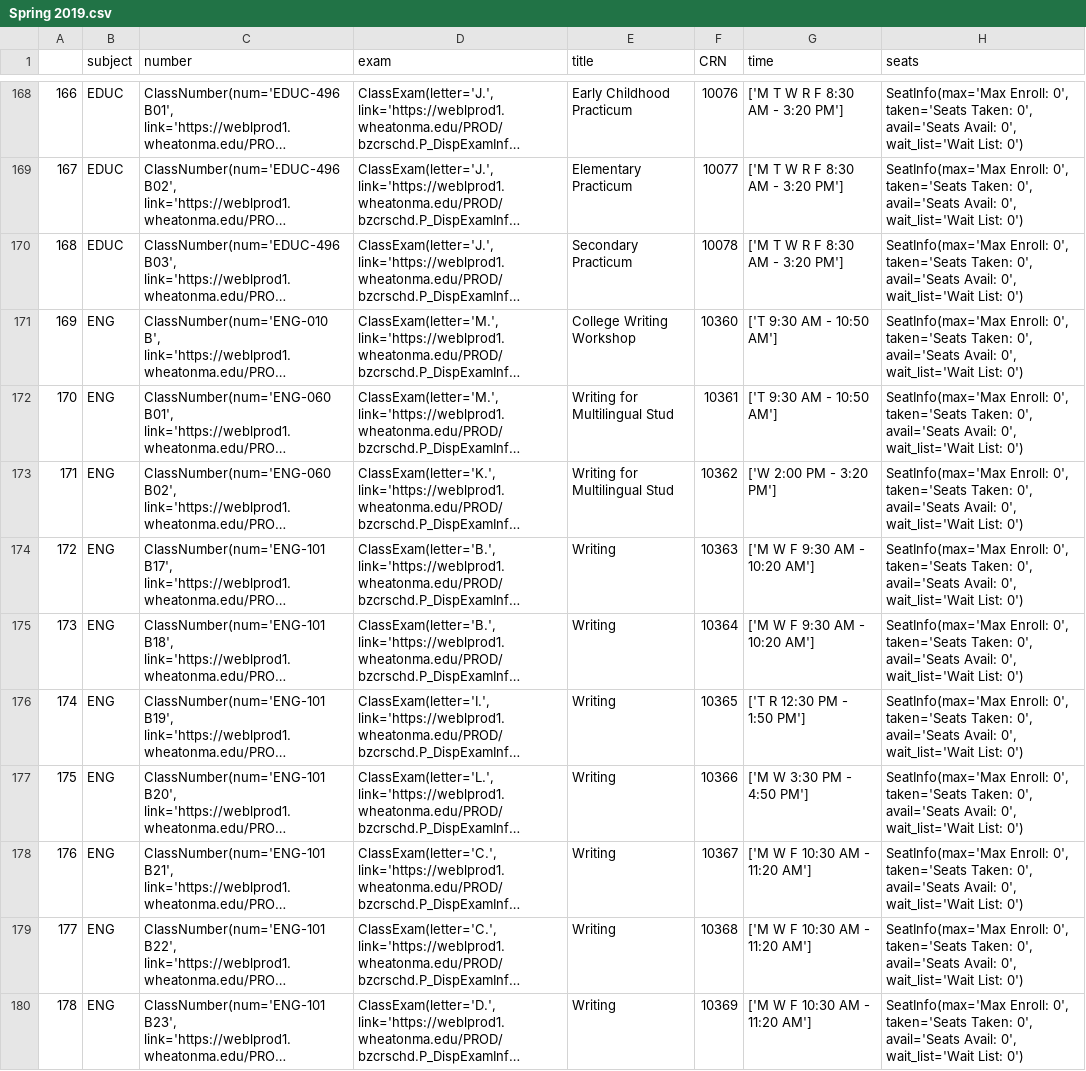
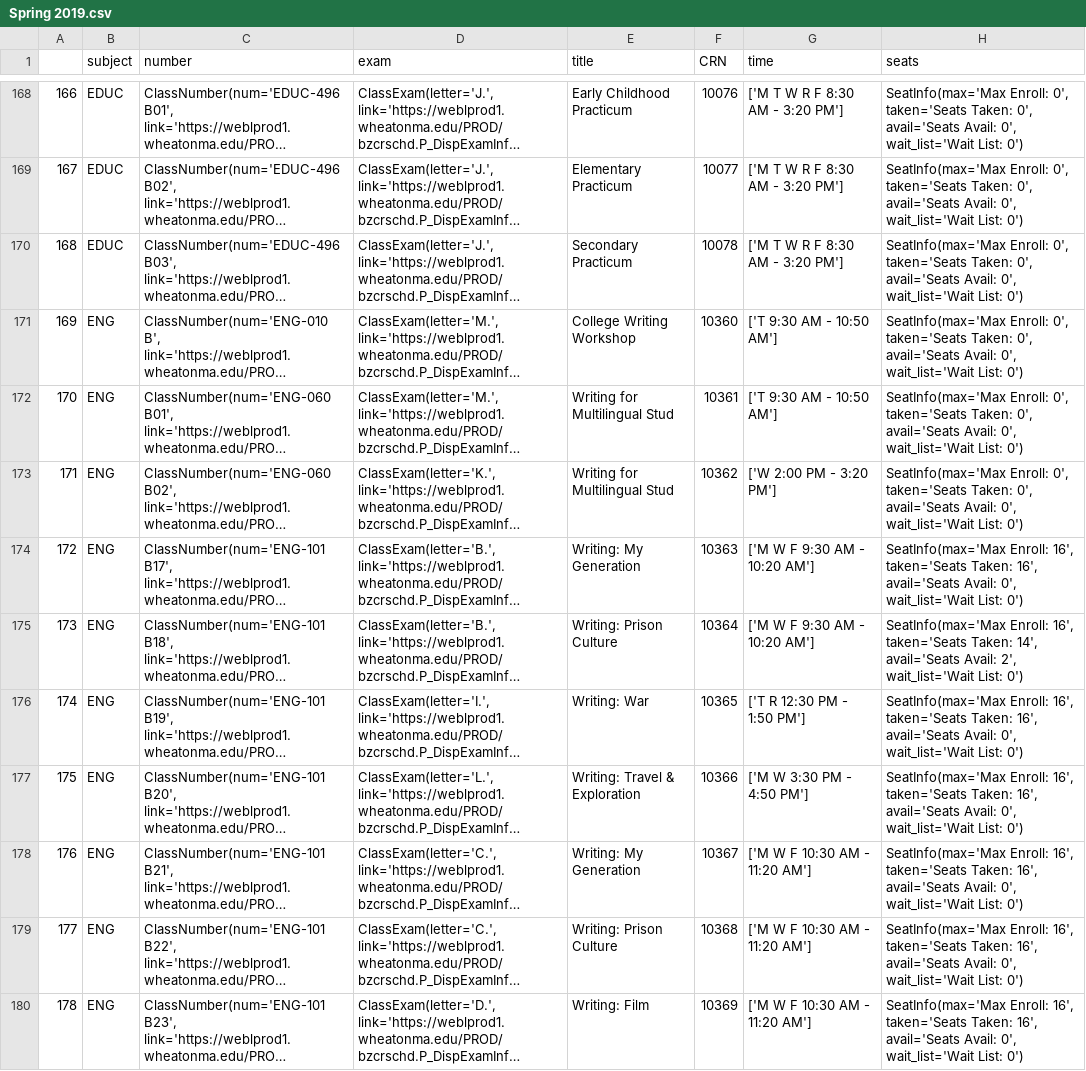
Before and after one commit to Weiqi97/Wheaton-Course-Selection, a CSV file: contents/data/course_data/csv_data/Spring 2019.csv, drawn as a sheet; only a part is shown, gaps mark what is left out; long unchanged cells end in …; the diff covers the shown part only; the diff names each change by its address in the sheet, - before the commit and + after, or states it on an @@ line.

```diff
--- a/contents/data/course_data/csv_data/Spring 2019.csv
+++ b/contents/data/course_data/csv_data/Spring 2019.csv
-E174 (title): Writing
+E174 (title): Writing: My Generation
-H174 (seats): SeatInfo(max='Max Enroll: 0', taken='Seats Taken: 0', avail='Seats Avail:…
+H174 (seats): SeatInfo(max='Max Enroll: 16', taken='Seats Taken: 16', avail='Seats Avail:…
-E175 (title): Writing
+E175 (title): Writing: Prison Culture
-H175 (seats): SeatInfo(max='Max Enroll: 0', taken='Seats Taken: 0', avail='Seats Avail: 0', wait_list='Wait List:…
+H175 (seats): SeatInfo(max='Max Enroll: 16', taken='Seats Taken: 14', avail='Seats Avail: 2', wait_list='Wait List:…
-E176 (title): Writing
+E176 (title): Writing: War
-H176:H180 (seats): SeatInfo(max='Max Enroll: 0', taken='Seats Taken: 0', avail='Seats Avail:…
+H176:H180 (seats): SeatInfo(max='Max Enroll: 16', taken='Seats Taken: 16', avail='Seats Avail:…
-E177 (title): Writing
+E177 (title): Writing: Travel & Exploration
-E178 (title): Writing
+E178 (title): Writing: My Generation
-E179 (title): Writing
+E179 (title): Writing: Prison Culture
-E180 (title): Writing
+E180 (title): Writing: Film
```
Also changed, not shown: 1 added row, 39 edited cells and row numbers in column A elsewhere in this file, contents/data/course_data/csv_data/Fall 2014.csv, contents/data/course_data/csv_data/Fall 2015.csv, 22 other files.
